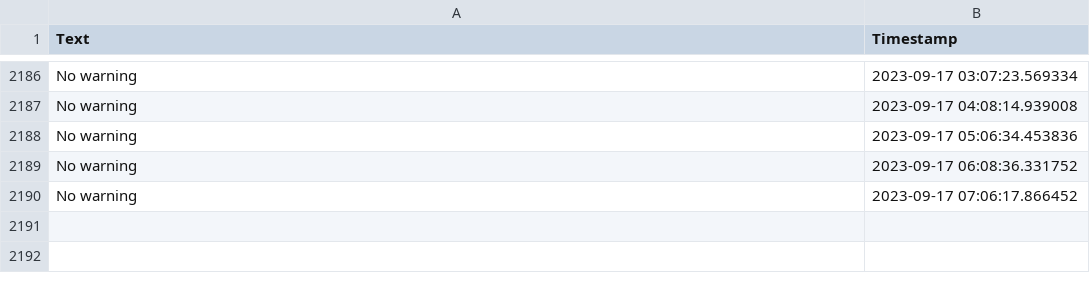
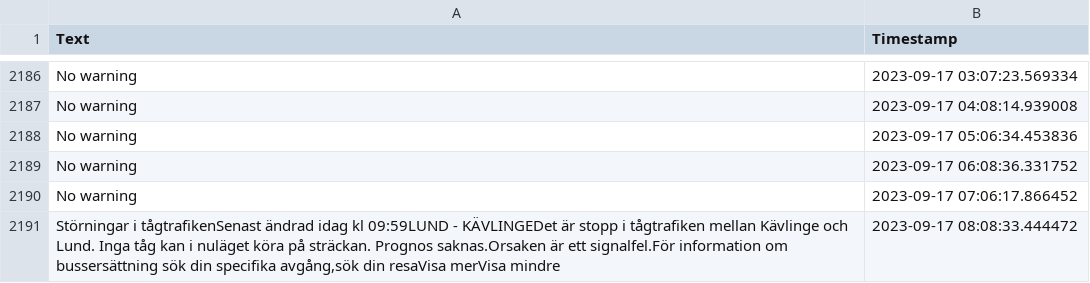
Before and after one commit to sebhanika/Skanetrafiken_Scrape, a CSV file: disruptions.csv, drawn as a sheet; only a part is shown, gaps mark what is left out.

```diff
--- a/disruptions.csv
+++ b/disruptions.csv
@@ -2190 +2190,2 @@ No warning,2023-09-17 06:08:36.331752
 No warning,2023-09-17 07:06:17.866452
+"Störningar i tågtrafikenSenast ändrad idag kl 09:59LUND - KÄVLINGEDet är stopp i tågtrafiken mellan Kävlinge och Lund. Inga tåg kan i nuläget köra på sträckan. Prognos saknas.Orsaken är ett signalfel.För information om bussersättning sök din specifika avgång,sök din resaVisa merVisa mindre",2023-09-17 08:08:33.444472
```
